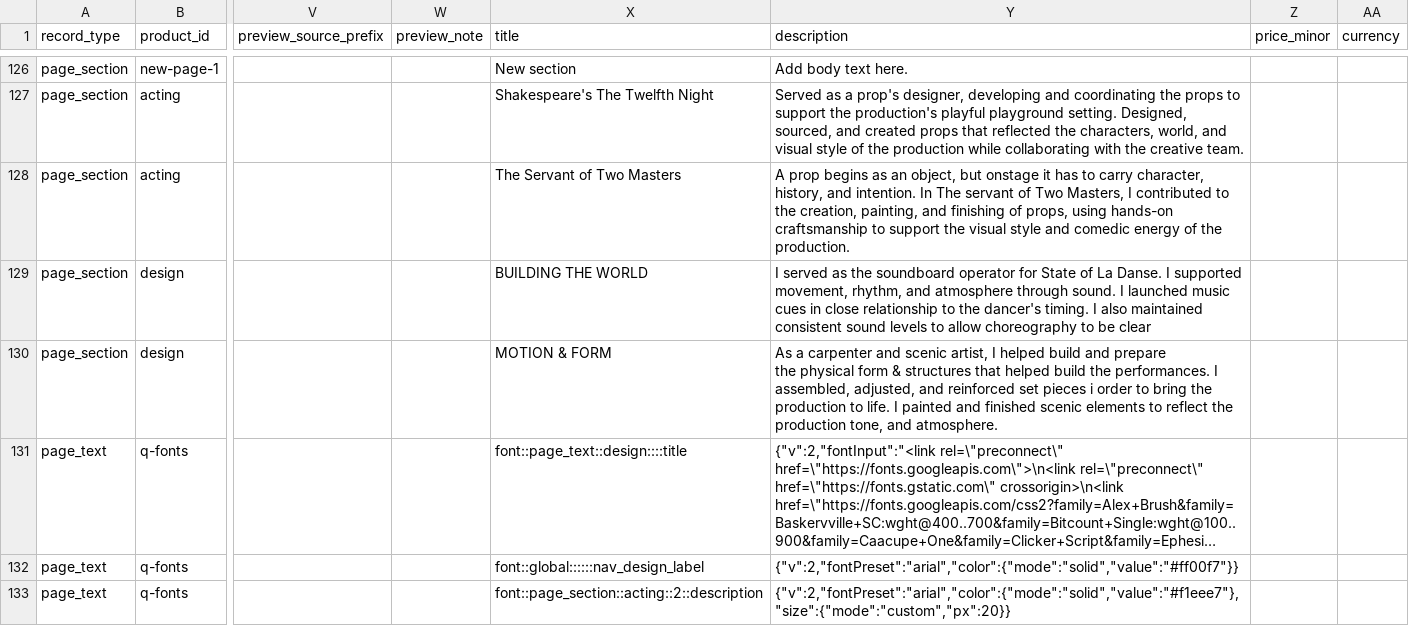
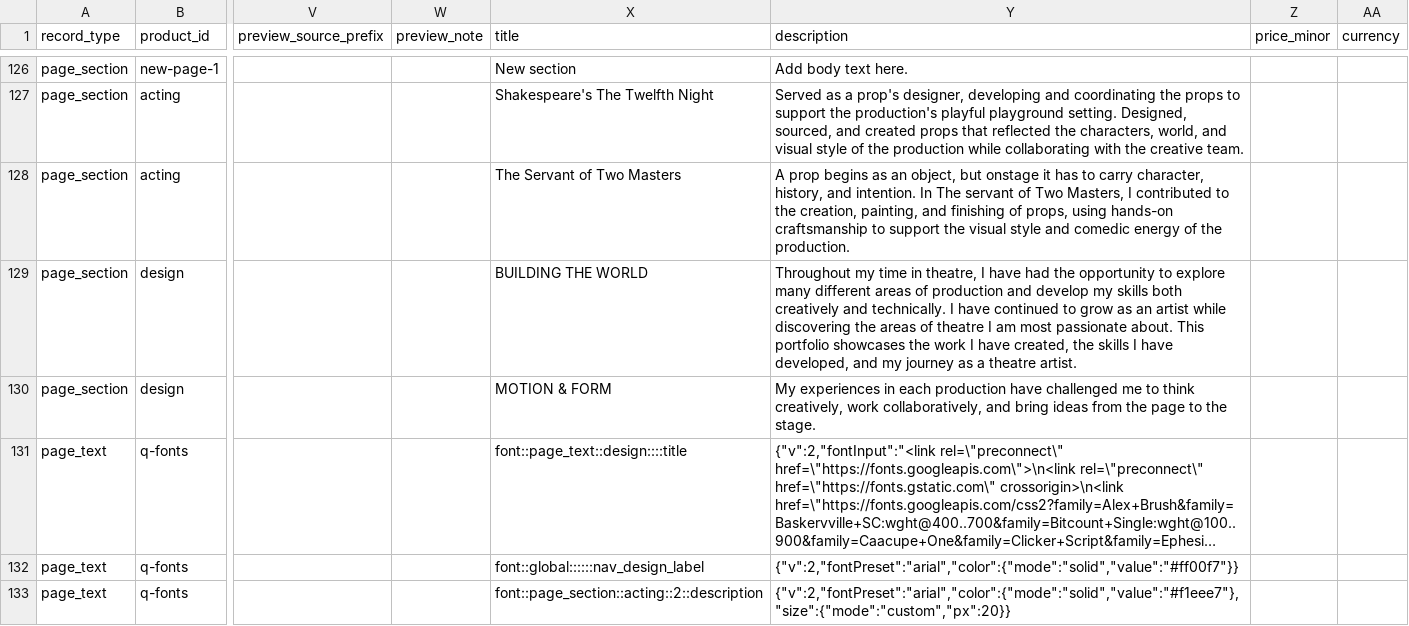
Before and after one commit to thanks-cohn/portofolio, a CSV file: truth.csv, drawn as a sheet; only a part is shown, gaps mark what is left out; long unchanged cells end in …; ↵ is a line break in a cell; the diff names each change by its address in the sheet, - before the commit and + after, or states it on an @@ line.

Commit message:
Publish portfolio edits from floating Q editor

```diff
--- a/truth.csv
+++ b/truth.csv
-Y129 (description): I served as the soundboard operator for State of La Danse. I supported movement, rhythm, and atmosphere through sound. I launched music cues in close relationship to the dancer's timing. I also maintained consistent sound levels to allow choreography to be clear
+Y129 (description): Throughout my time in theatre, I have had the opportunity to explore many different areas of production and develop my skills both creatively and technically. I have continued to grow as an artist while discovering the areas of theatre I am most passionate about. This portfolio showcases the work I have created, the skills I have developed, and my journey as a theatre artist.
-Y130 (description): As a carpenter and scenic artist, I helped build and prepare ↵ the physical form & structures that helped build the performances. I assembled, adjusted, and reinforced set pieces i order to bring the production to life. I painted and finished scenic elements to reflect the production tone, and atmosphere.
+Y130 (description): My experiences in each production have challenged me to think creatively, work collaboratively, and bring ideas from the page to the stage.
```
